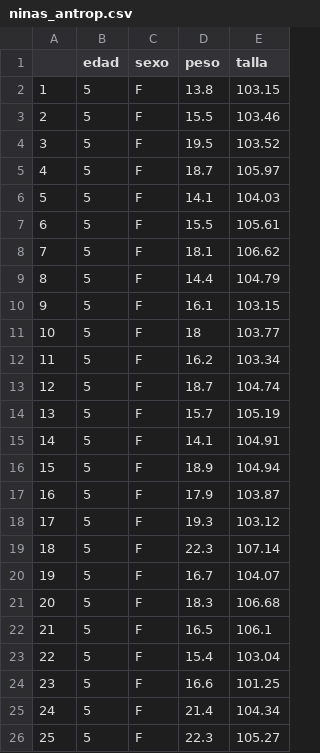
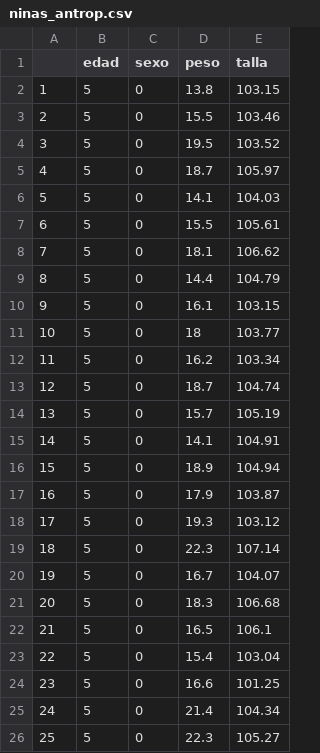
Before and after one commit to morahj/r-intro, a CSV file: datasets/ninas_antrop.csv, drawn as a sheet.

Commit message:
Update ninas_antrop.csv

```diff
--- a/datasets/ninas_antrop.csv
+++ b/datasets/ninas_antrop.csv
@@ -1,26 +1,26 @@
 "","edad","sexo","peso","talla"
-"1",5,"F",13.8,103.15
-"2",5,"F",15.5,103.46
-"3",5,"F",19.5,103.52
-"4",5,"F",18.7,105.97
-"5",5,"F",14.1,104.03
-"6",5,"F",15.5,105.61
-"7",5,"F",18.1,106.62
-"8",5,"F",14.4,104.79
-"9",5,"F",16.1,103.15
-"10",5,"F",18,103.77
-"11",5,"F",16.2,103.34
-"12",5,"F",18.7,104.74
-"13",5,"F",15.7,105.19
-"14",5,"F",14.1,104.91
-"15",5,"F",18.9,104.94
-"16",5,"F",17.9,103.87
-"17",5,"F",19.3,103.12
-"18",5,"F",22.3,107.14
-"19",5,"F",16.7,104.07
-"20",5,"F",18.3,106.68
-"21",5,"F",16.5,106.1
-"22",5,"F",15.4,103.04
-"23",5,"F",16.6,101.25
-"24",5,"F",21.4,104.34
-"25",5,"F",22.3,105.27
+"1",5,"0",13.8,103.15
+"2",5,"0",15.5,103.46
+"3",5,"0",19.5,103.52
+"4",5,"0",18.7,105.97
+"5",5,"0",14.1,104.03
+"6",5,"0",15.5,105.61
+"7",5,"0",18.1,106.62
+"8",5,"0",14.4,104.79
+"9",5,"0",16.1,103.15
+"10",5,"0",18,103.77
+"11",5,"0",16.2,103.34
+"12",5,"0",18.7,104.74
+"13",5,"0",15.7,105.19
+"14",5,"0",14.1,104.91
+"15",5,"0",18.9,104.94
+"16",5,"0",17.9,103.87
+"17",5,"0",19.3,103.12
+"18",5,"0",22.3,107.14
+"19",5,"0",16.7,104.07
+"20",5,"0",18.3,106.68
+"21",5,"0",16.5,106.1
+"22",5,"0",15.4,103.04
+"23",5,"0",16.6,101.25
+"24",5,"0",21.4,104.34
+"25",5,"0",22.3,105.27
```
